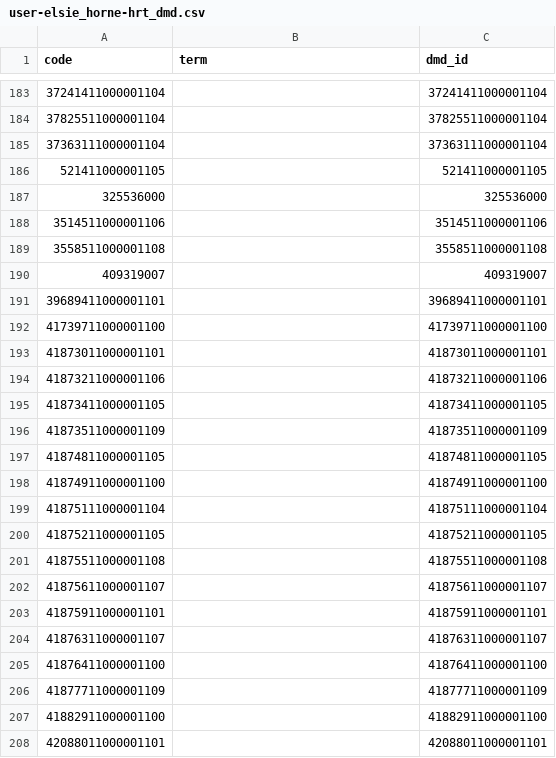
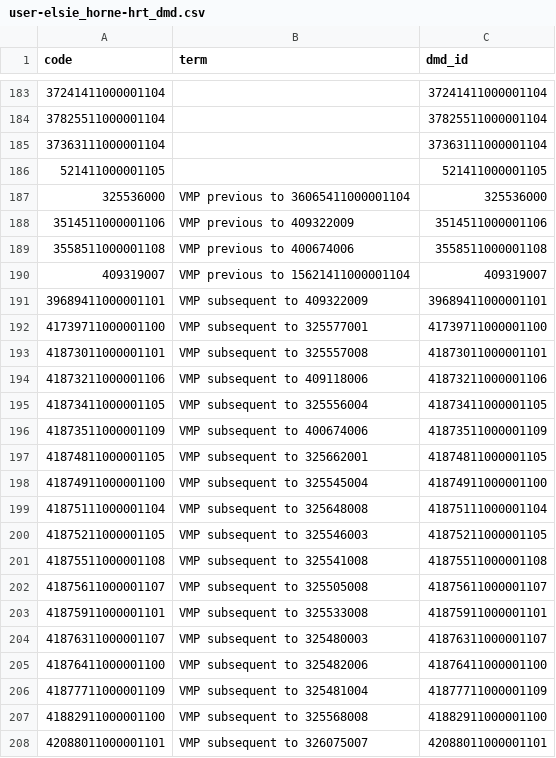
Before and after one commit to opensafely/post-covid-renal, a CSV file: codelists/user-elsie_horne-hrt_dmd.csv, drawn as a sheet; only a part is shown, gaps mark what is left out.

```diff
--- a/codelists/user-elsie_horne-hrt_dmd.csv
+++ b/codelists/user-elsie_horne-hrt_dmd.csv
@@ -186,23 +186,23 @@ code,term,dmd_id
 521411000001105,,521411000001105
-325536000,,325536000
-3514511000001106,,3514511000001106
-3558511000001108,,3558511000001108
-409319007,,409319007
-39689411000001101,,39689411000001101
-41739711000001100,,41739711000001100
-41873011000001101,,41873011000001101
-41873211000001106,,41873211000001106
-41873411000001105,,41873411000001105
-41873511000001109,,41873511000001109
-41874811000001105,,41874811000001105
-41874911000001100,,41874911000001100
-41875111000001104,,41875111000001104
-41875211000001105,,41875211000001105
-41875511000001108,,41875511000001108
-41875611000001107,,41875611000001107
-41875911000001101,,41875911000001101
-41876311000001107,,41876311000001107
-41876411000001100,,41876411000001100
-41877711000001109,,41877711000001109
-41882911000001100,,41882911000001100
-42088011000001101,,42088011000001101
+325536000,VMP previous to 36065411000001104,325536000
+3514511000001106,VMP previous to 409322009,3514511000001106
+3558511000001108,VMP previous to 400674006,3558511000001108
+409319007,VMP previous to 15621411000001104,409319007
+39689411000001101,VMP subsequent to 409322009,39689411000001101
+41739711000001100,VMP subsequent to 325577001,41739711000001100
+41873011000001101,VMP subsequent to 325557008,41873011000001101
+41873211000001106,VMP subsequent to 409118006,41873211000001106
+41873411000001105,VMP subsequent to 325556004,41873411000001105
+41873511000001109,VMP subsequent to 400674006,41873511000001109
+41874811000001105,VMP subsequent to 325662001,41874811000001105
+41874911000001100,VMP subsequent to 325545004,41874911000001100
+41875111000001104,VMP subsequent to 325648008,41875111000001104
+41875211000001105,VMP subsequent to 325546003,41875211000001105
+41875511000001108,VMP subsequent to 325541008,41875511000001108
+41875611000001107,VMP subsequent to 325505008,41875611000001107
+41875911000001101,VMP subsequent to 325533008,41875911000001101
+41876311000001107,VMP subsequent to 325480003,41876311000001107
+41876411000001100,VMP subsequent to 325482006,41876411000001100
+41877711000001109,VMP subsequent to 325481004,41877711000001109
+41882911000001100,VMP subsequent to 325568008,41882911000001100
+42088011000001101,VMP subsequent to 326075007,42088011000001101
```
Also changed, not shown: codelists/opensafely-insulin-medication.csv, codelists/primis-covid19-vacc-uptake-astrx.csv, 11 other files.
